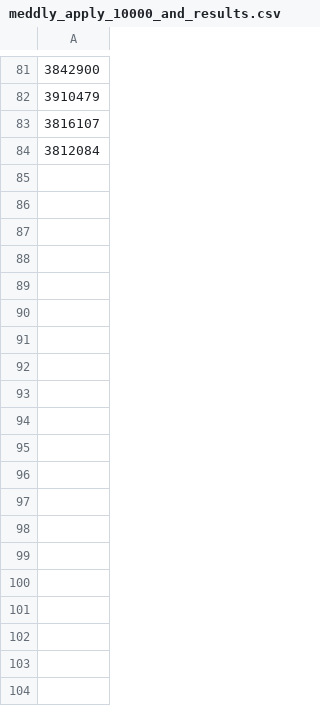
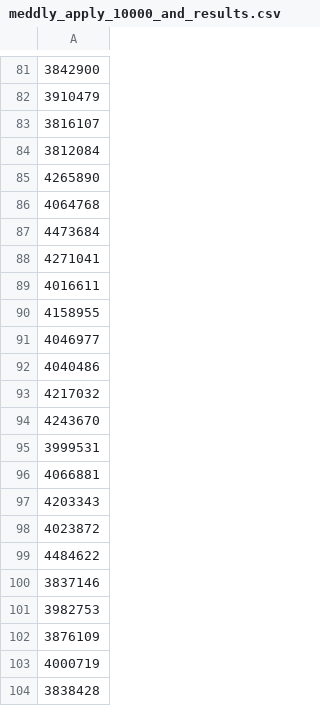
Before and after one commit to tyanio/Sandbox, a CSV file: meddly/experiment/bdd/meddly_apply_10000_and_results.csv, drawn as a sheet; only a part is shown, gaps mark what is left out; the diff covers the shown part only.

Commit message:
meddlyの実験結果を増やしました

```diff
--- a/meddly/experiment/bdd/meddly_apply_10000_and_results.csv
+++ b/meddly/experiment/bdd/meddly_apply_10000_and_results.csv
@@ -84 +84,21 @@
 3812084,
+4265890,
+4064768,
+4473684,
+4271041,
+4016611,
+4158955,
+4046977,
+4040486,
+4217032,
+4243670,
+3999531,
+4066881,
+4203343,
+4023872,
+4484622,
+3837146,
+3982753,
+3876109,
+4000719,
+3838428,
```
Also changed, not shown: 37 added rows elsewhere in this file, 12 other files.
